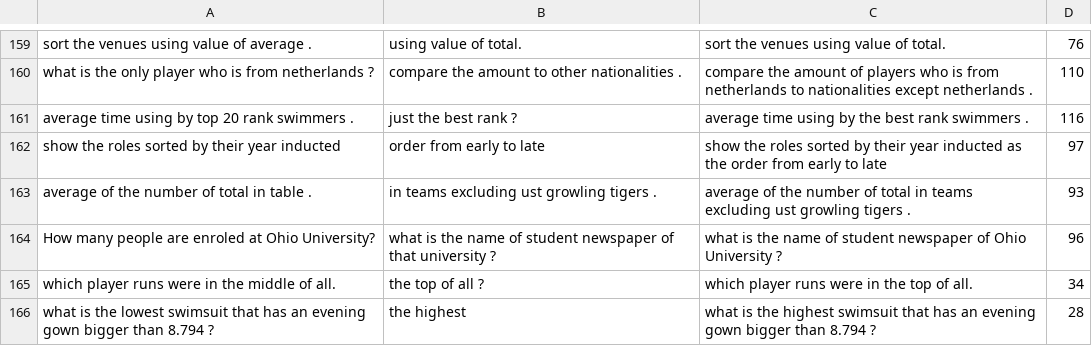
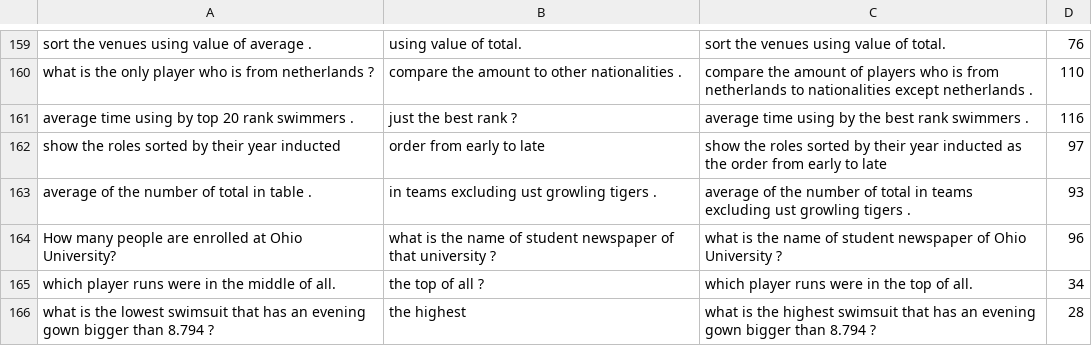
Before and after one commit to SivilTaram/FollowUp, a TSV file: test.tsv, drawn as a sheet; only a part is shown, gaps mark what is left out; the diff covers the shown part only.

```diff
--- a/test.tsv
+++ b/test.tsv
@@ -163,3 +163,3 @@ show the roles sorted by their year inducted	order from early to late	show the r
 average of the number of total in table .	in teams excluding ust growling tigers .	average of the number of total in teams excluding ust growling tigers .	93
-How many people are enroled at Ohio University?	what is the name of student newspaper of that university ?	what is the name of student newspaper of Ohio University ?	96
+How many people are enrolled at Ohio University?	what is the name of student newspaper of that university ?	what is the name of student newspaper of Ohio University ?	96
 which player runs were in the middle of all.	the top of all ?	which player runs were in the top of all.	34
```
Also changed, not shown: 21 edited cells elsewhere in this file, train.tsv.
